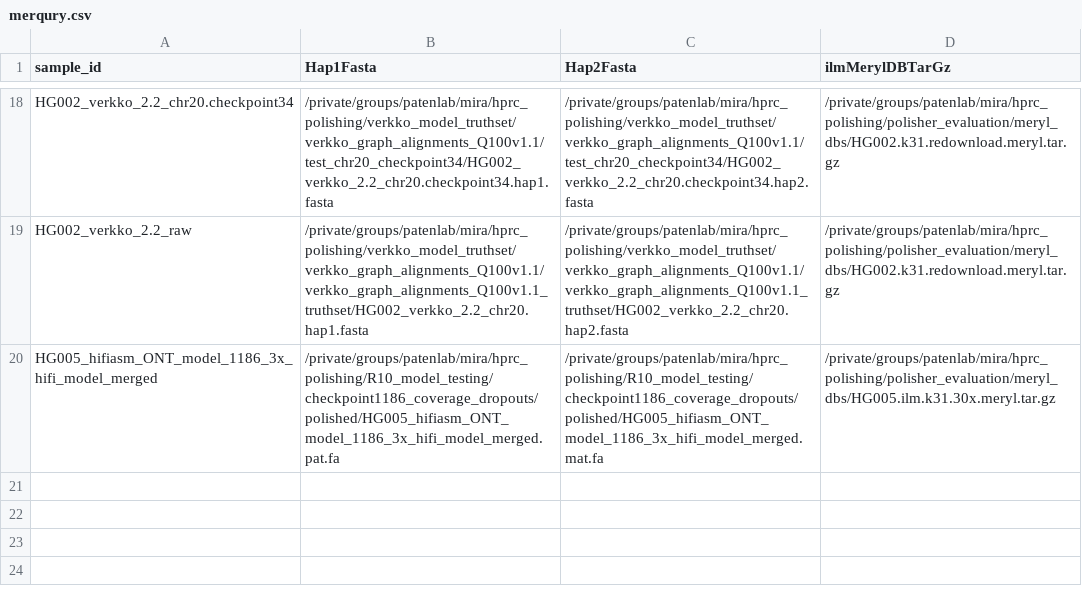
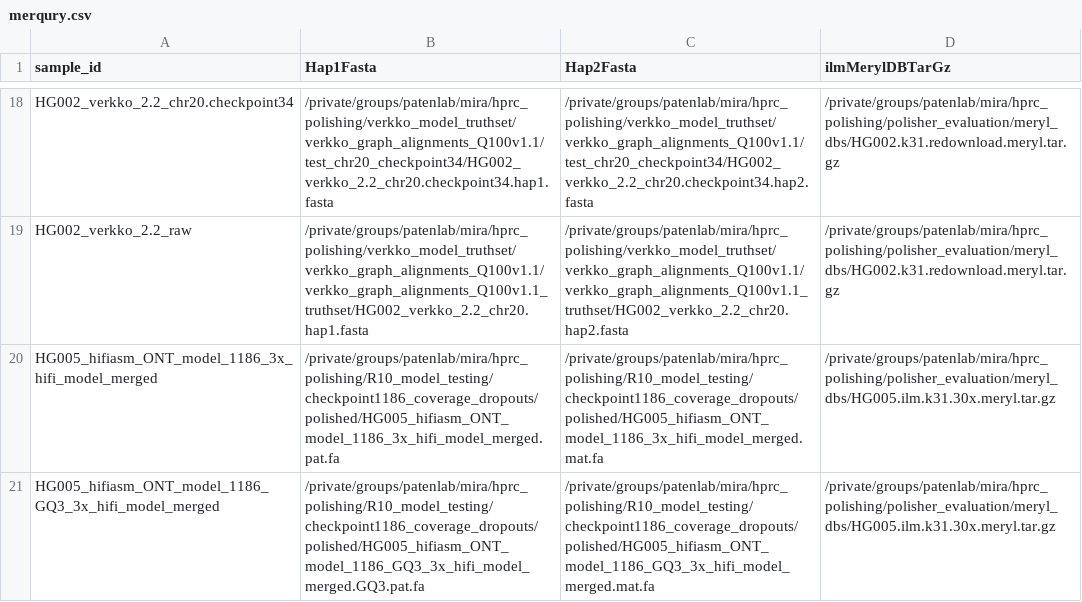
Before and after one commit to miramastoras/phoenix_batch_submissions, a CSV file: workflows/merqury/merqury.csv, drawn as a sheet; only a part is shown, gaps mark what is left out.

```diff
--- a/workflows/merqury/merqury.csv
+++ b/workflows/merqury/merqury.csv
@@ -20 +20,2 @@ HG002_verkko_2.2_raw,/private/groups/patenlab/mira/hprc_polishing/verkko_model_t
 HG005_hifiasm_ONT_model_1186_3x_hifi_model_merged,/private/groups/patenlab/mira/hprc_polishing/R10_model_testing/checkpoint1186_coverage_dropouts/polished/HG005_hifiasm_ONT_model_1186_3x_hifi_model_merged.pat.fa,/private/groups/patenlab/mira/hprc_polishing/R10_model_testing/checkpoint1186_coverage_dropouts/polished/HG005_hifiasm_ONT_model_1186_3x_hifi_model_merged.mat.fa,/private/groups/patenlab/mira/hprc_polishing/polisher_evaluation/meryl_dbs/HG005.ilm.k31.30x.meryl.tar.gz
+HG005_hifiasm_ONT_model_1186_GQ3_3x_hifi_model_merged,/private/groups/patenlab/mira/hprc_polishing/R10_model_testing/checkpoint1186_coverage_dropouts/polished/HG005_hifiasm_ONT_model_1186_GQ3_3x_hifi_model_merged.GQ3.pat.fa,/private/groups/patenlab/mira/hprc_polishing/R10_model_testing/checkpoint1186_coverage_dropouts/polished/HG005_hifiasm_ONT_model_1186_GQ3_3x_hifi_model_merged.mat.fa,/private/groups/patenlab/mira/hprc_polishing/polisher_evaluation/meryl_dbs/HG005.ilm.k31.30x.meryl.tar.gz
```
Also changed, not shown: 2 other files.
